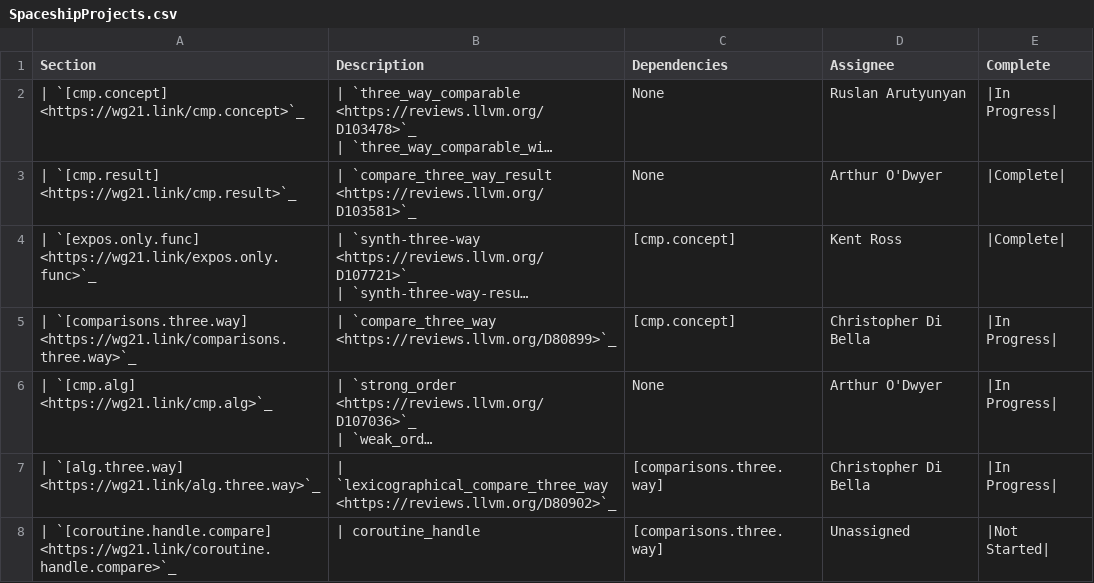
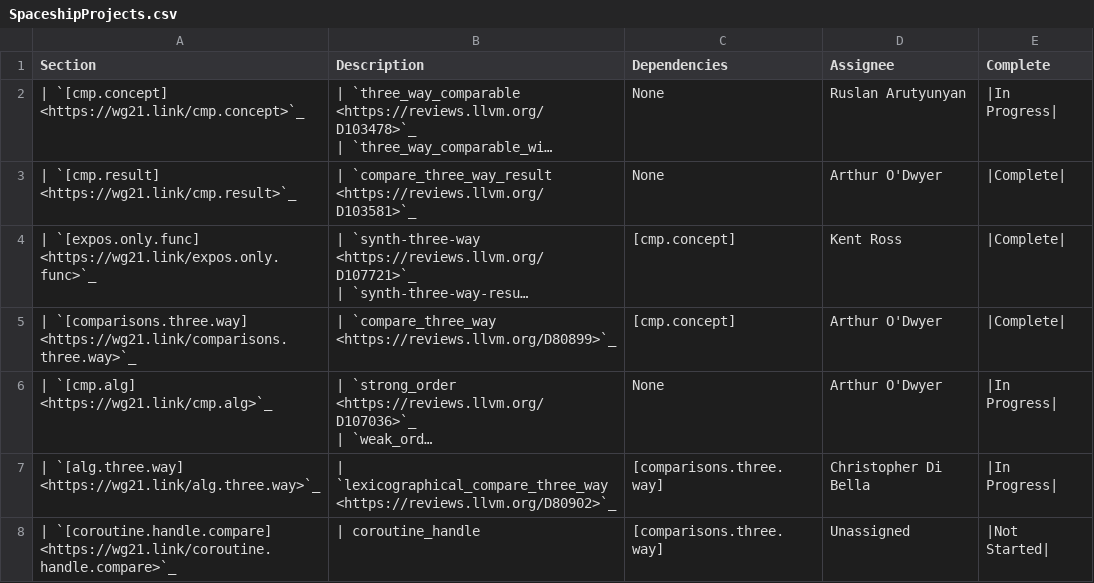
Before and after one commit to NanQin555/llvm-project, a CSV file: libcxx/docs/Status/SpaceshipProjects.csv, drawn as a sheet; only a part is shown; long unchanged cells end in …; the diff names each change by its address in the sheet, - before the commit and + after, or states it on an @@ line.

```diff
--- a/libcxx/docs/Status/SpaceshipProjects.csv
+++ b/libcxx/docs/Status/SpaceshipProjects.csv
-D5 (Assignee): Christopher Di Bella
+D5 (Assignee): Arthur O'Dwyer
-E5 (Complete): |In Progress|
+E5 (Complete): |Complete|
```
Also changed, not shown: 9 other files.
